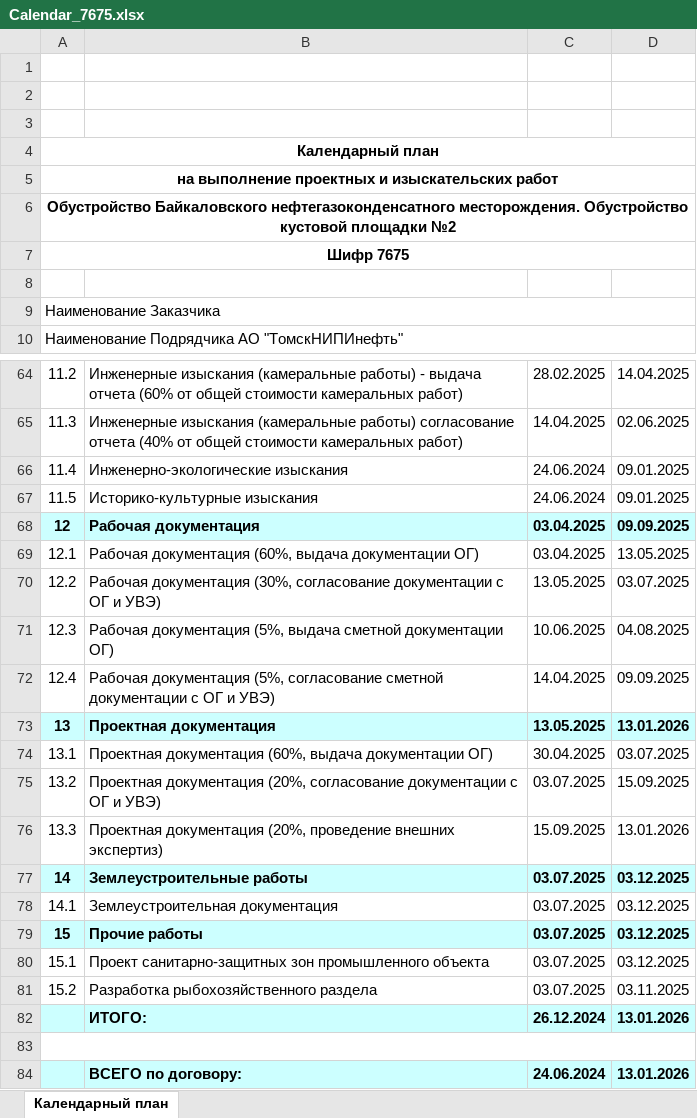
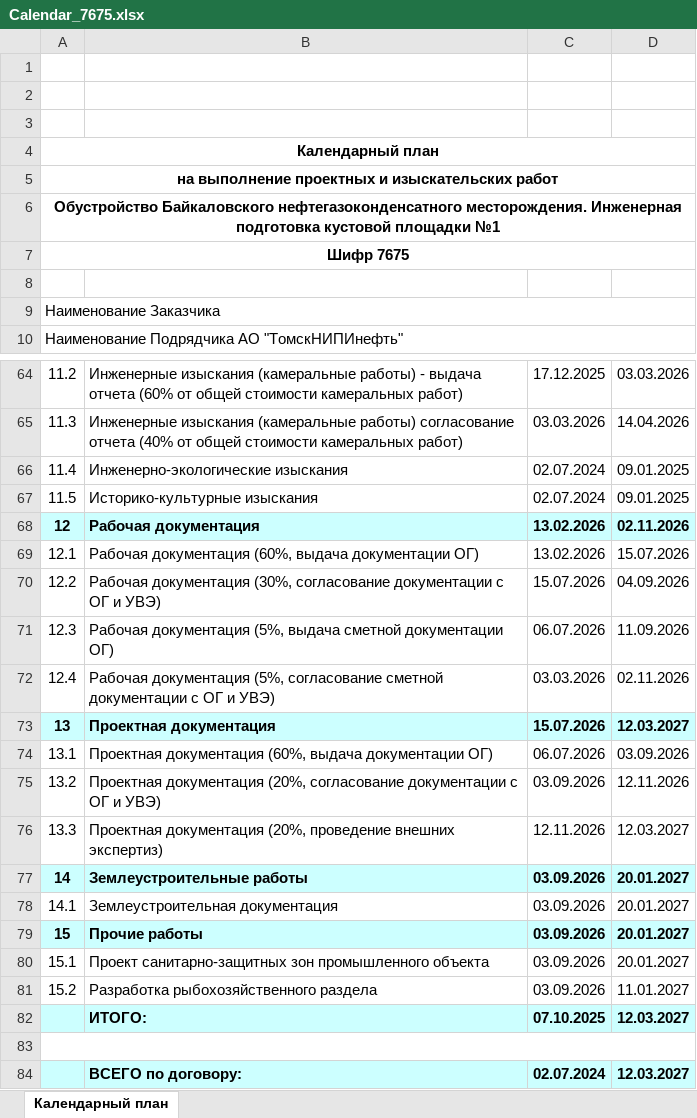
Before and after one commit to TagirM/Calendar_Project_API, an Excel workbook: log-service/downloads_calendar/Calendar_7675.xlsx, sheet Календарный план, drawn as a sheet; only a part is shown, gaps mark what is left out; values as stored, in another font and other column widths than the file's, no borders; the diff covers the shown part only; the diff names each change by its address in the sheet, - before the commit and + after, or states it on an @@ line.

```diff
--- a/log-service/downloads_calendar/Calendar_7675.xlsx (sheet Календарный план)
+++ b/log-service/downloads_calendar/Calendar_7675.xlsx (sheet Календарный план)
-A6: …нефтегазоконденсатного месторождения. Обустройство кустовой площадки №2
+A6: …нефтегазоконденсатного месторождения. Инженерная подготовка кустовой площадки №1
-C64: 28.02.2025
+C64: 17.12.2025
-D64: 14.04.2025
+D64: 03.03.2026
-C65: 14.04.2025
+C65: 03.03.2026
-D65: 02.06.2025
+D65: 14.04.2026
-C66:C67: 24.06.2024
+C66:C67: 02.07.2024
-C68:C69: 03.04.2025
+C68:C69: 13.02.2026
-D68: 09.09.2025
+D68: 02.11.2026
-D69: 13.05.2025
+D69: 15.07.2026
-C70: 13.05.2025
+C70: 15.07.2026
-D70: 03.07.2025
+D70: 04.09.2026
-C71: 10.06.2025
+C71: 06.07.2026
-D71: 04.08.2025
+D71: 11.09.2026
-C72: 14.04.2025
+C72: 03.03.2026
-D72: 09.09.2025
+D72: 02.11.2026
-C73: 13.05.2025
+C73: 15.07.2026
-D73: 13.01.2026
+D73: 12.03.2027
-C74: 30.04.2025
+C74: 06.07.2026
-D74: 03.07.2025
+D74: 03.09.2026
-C75: 03.07.2025
+C75: 03.09.2026
-D75: 15.09.2025
+D75: 12.11.2026
-C76: 15.09.2025
+C76: 12.11.2026
-D76: 13.01.2026
+D76: 12.03.2027
-C77:C81: 03.07.2025
+C77:C81: 03.09.2026
-D77:D80: 03.12.2025
+D77:D80: 20.01.2027
-D81: 03.11.2025
+D81: 11.01.2027
-C82: 26.12.2024
+C82: 07.10.2025
-D82: 13.01.2026
+D82: 12.03.2027
-C84: 24.06.2024
+C84: 02.07.2024
-D84: 13.01.2026
+D84: 12.03.2027
```
Also changed, not shown: 84 edited cells elsewhere in this sheet, log-service/downloads_calendar/First_Level_Schedule_7675.xlsx, 55 other files.
